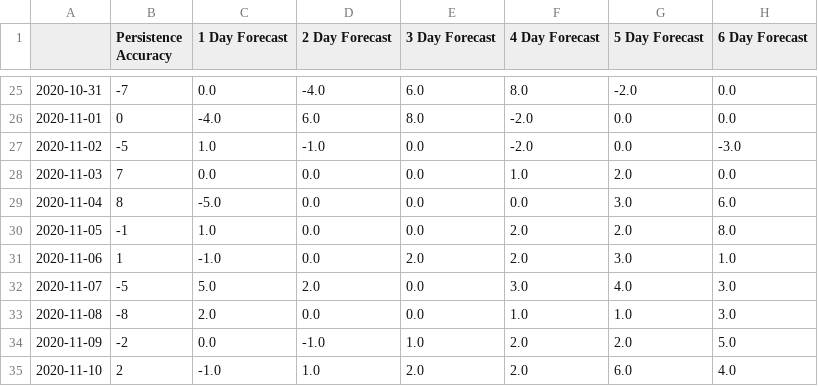
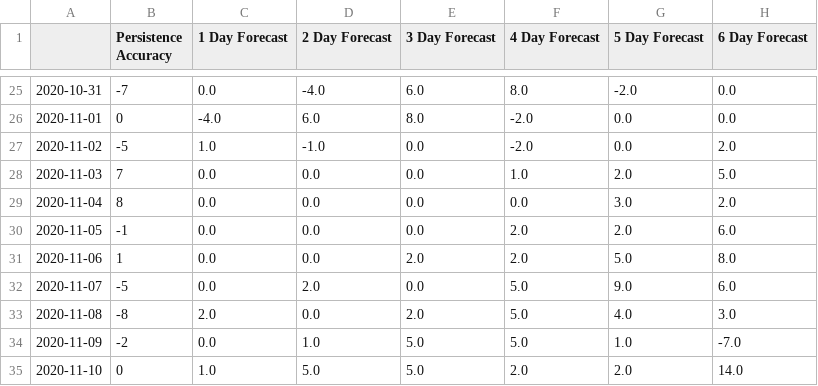
Before and after one commit to bfgdigital/aus_forecast, a CSV file: static/data/persistence_dataframe.csv, drawn as a sheet; only a part is shown, gaps mark what is left out; the diff covers the shown part only.

```diff
--- a/static/data/persistence_dataframe.csv
+++ b/static/data/persistence_dataframe.csv
@@ -26,10 +26,10 @@
 2020-11-01,0,-4.0,6.0,8.0,-2.0,0.0,0.0
-2020-11-02,-5,1.0,-1.0,0.0,-2.0,0.0,-3.0
-2020-11-03,7,0.0,0.0,0.0,1.0,2.0,0.0
-2020-11-04,8,-5.0,0.0,0.0,0.0,3.0,6.0
-2020-11-05,-1,1.0,0.0,0.0,2.0,2.0,8.0
-2020-11-06,1,-1.0,0.0,2.0,2.0,3.0,1.0
-2020-11-07,-5,5.0,2.0,0.0,3.0,4.0,3.0
-2020-11-08,-8,2.0,0.0,0.0,1.0,1.0,3.0
-2020-11-09,-2,0.0,-1.0,1.0,2.0,2.0,5.0
-2020-11-10,2,-1.0,1.0,2.0,2.0,6.0,4.0
+2020-11-02,-5,1.0,-1.0,0.0,-2.0,0.0,2.0
+2020-11-03,7,0.0,0.0,0.0,1.0,2.0,5.0
+2020-11-04,8,0.0,0.0,0.0,0.0,3.0,2.0
+2020-11-05,-1,0.0,0.0,0.0,2.0,2.0,6.0
+2020-11-06,1,0.0,0.0,2.0,2.0,5.0,8.0
+2020-11-07,-5,0.0,2.0,0.0,5.0,9.0,6.0
+2020-11-08,-8,2.0,0.0,2.0,5.0,4.0,3.0
+2020-11-09,-2,0.0,1.0,5.0,5.0,1.0,-7.0
+2020-11-10,0,1.0,5.0,5.0,2.0,2.0,14.0
```
Also changed, not shown: 10 added rows and 99 edited cells elsewhere in this file, static/data/accuracy_dataframe.csv, static/data/forecast_dataframe.csv, 9 other files.
